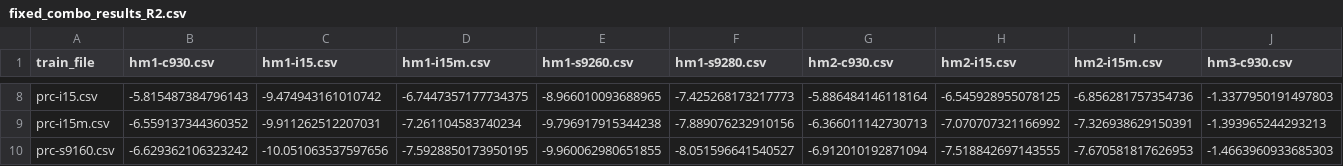
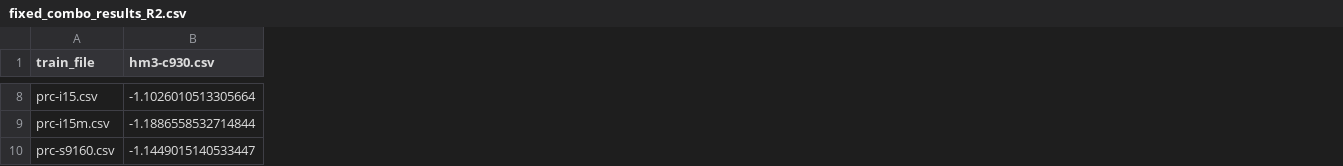
Before and after one commit to dijkstra1115/SPO2, a CSV file: Sandbox/fixed_combo_results_R2.csv, drawn as a sheet; only a part is shown, gaps mark what is left out; removed rows and columns are numbered as before the commit, all else as after; the diff covers the shown part only; the diff names each change by its address in the sheet, - before the commit and + after, or states it on an @@ line.

```diff
--- a/Sandbox/fixed_combo_results_R2.csv
+++ b/Sandbox/fixed_combo_results_R2.csv
-column B (hm1-c930.csv), rows 8-10: -5.815487384796143 | -6.559137344360352 | -6.629362106323242
-column C (hm1-i15.csv), rows 8-10: -9.474943161010742 | -9.911262512207031 | -10.051063537597656
-column D (hm1-i15m.csv), rows 8-10: -6.7447357177734375 | -7.261104583740234 | -7.5928850173950195
-column E (hm1-s9260.csv), rows 8-10: -8.966010093688965 | -9.796917915344238 | -9.960062980651855
-column F (hm1-s9280.csv), rows 8-10: -7.425268173217773 | -7.889076232910156 | -8.051596641540527
-column G (hm2-c930.csv), rows 8-10: -5.886484146118164 | -6.366011142730713 | -6.912010192871094
-column H (hm2-i15.csv), rows 8-10: -6.545928955078125 | -7.070707321166992 | -7.518842697143555
-column I (hm2-i15m.csv), rows 8-10: -6.856281757354736 | -7.326938629150391 | -7.670581817626953
-B8 (hm3-c930.csv): -1.3377950191497803
+B8 (hm3-c930.csv): -1.1026010513305664
-B9 (hm3-c930.csv): -1.393965244293213
+B9 (hm3-c930.csv): -1.1886558532714844
-B10 (hm3-c930.csv): -1.4663960933685303
+B10 (hm3-c930.csv): -1.1449015140533447
```
Also changed, not shown: 87 edited cells elsewhere in this file, Sandbox/fixed_combo_results_MAE.csv, 10 other files.
